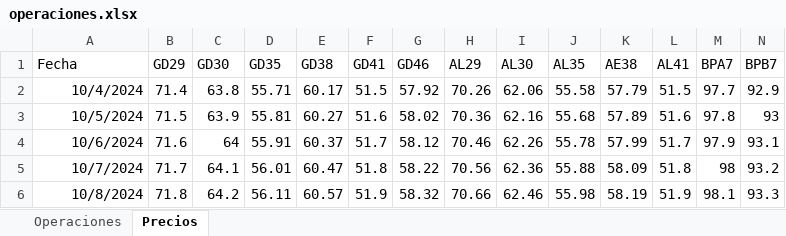
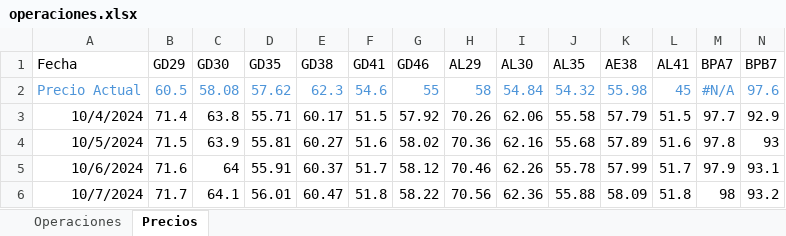
Before and after one commit to santyago-pixel/analisis-de-portafolio, an Excel workbook: operaciones.xlsx, sheet Precios, drawn as a sheet; only a part is shown; the shorter side is filled out with more unchanged rows; values as stored, in another font and other column widths than the file's, no borders; rows hold the shown columns only; the diff names each change by its address in the sheet, - before the commit and + after, or states it on an @@ line.

```diff
--- a/operaciones.xlsx (sheet Precios)
+++ b/operaciones.xlsx (sheet Precios)
+row 2: Precio Actual | 60.5 | 58.08 | 57.62 | 62.3 | 54.6 | 55 | 58 | 54.84 | 54.32 | 55.98 | 45 | #N/A | 97.6
```
Also changed, not shown: sheet Operaciones, formulas that keep their value.
